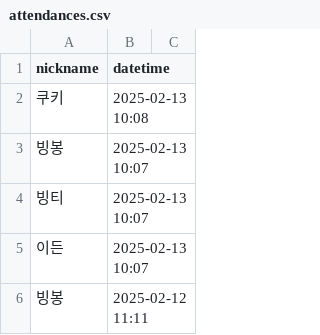
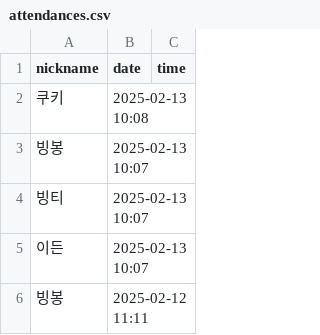
Before and after one commit to sezeme/02-java-attendance-sezeme, a CSV file: src/main/java/attendance/db/attendances.csv, drawn as a sheet; only a part is shown.

```diff
--- a/src/main/java/attendance/db/attendances.csv
+++ b/src/main/java/attendance/db/attendances.csv
@@ -1,2 +1,2 @@
-nickname,datetime
+nickname,date,time
 쿠키,2025-02-13 10:08
```
Also changed, not shown: 8 other files.
